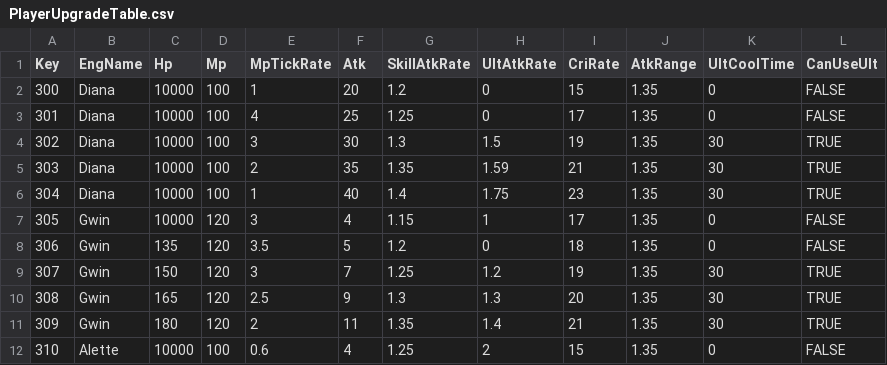
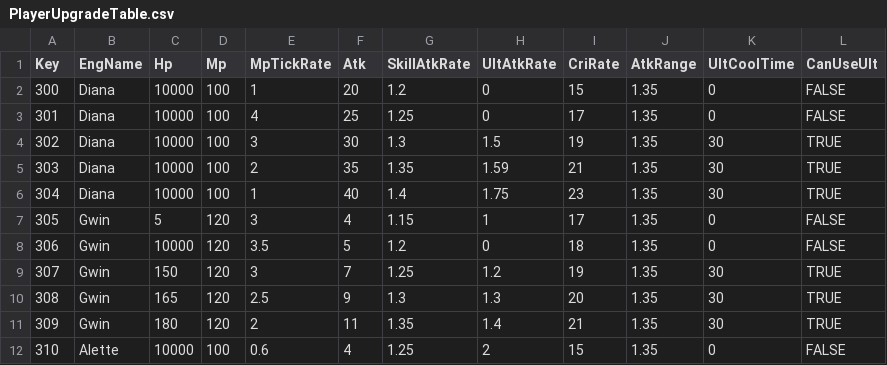
Before and after one commit to sh98923/seonan_Trickal, a CSV file: Assets/Resources/Tables/PlayerUpgradeTable.csv, drawn as a sheet; only a part is shown.

```diff
--- a/Assets/Resources/Tables/PlayerUpgradeTable.csv
+++ b/Assets/Resources/Tables/PlayerUpgradeTable.csv
@@ -6,4 +6,4 @@ Key,EngName,Hp,Mp,MpTickRate,Atk,SkillAtkRate,UltAtkRate,CriRate,AtkRange,UltCoo
 304,Diana,10000,100,1,40,1.4,1.75,23,1.35,30,TRUE
-305,Gwin,10000,120,3,4,1.15,1,17,1.35,0,FALSE
-306,Gwin,135,120,3.5,5,1.2,0,18,1.35,0,FALSE
+305,Gwin,5,120,3,4,1.15,1,17,1.35,0,FALSE
+306,Gwin,10000,120,3.5,5,1.2,0,18,1.35,0,FALSE
 307,Gwin,150,120,3,7,1.25,1.2,19,1.35,30,TRUE
```
Also changed, not shown: Assets/Resources/Tables/MonsterTable.csv, 44 other files.
